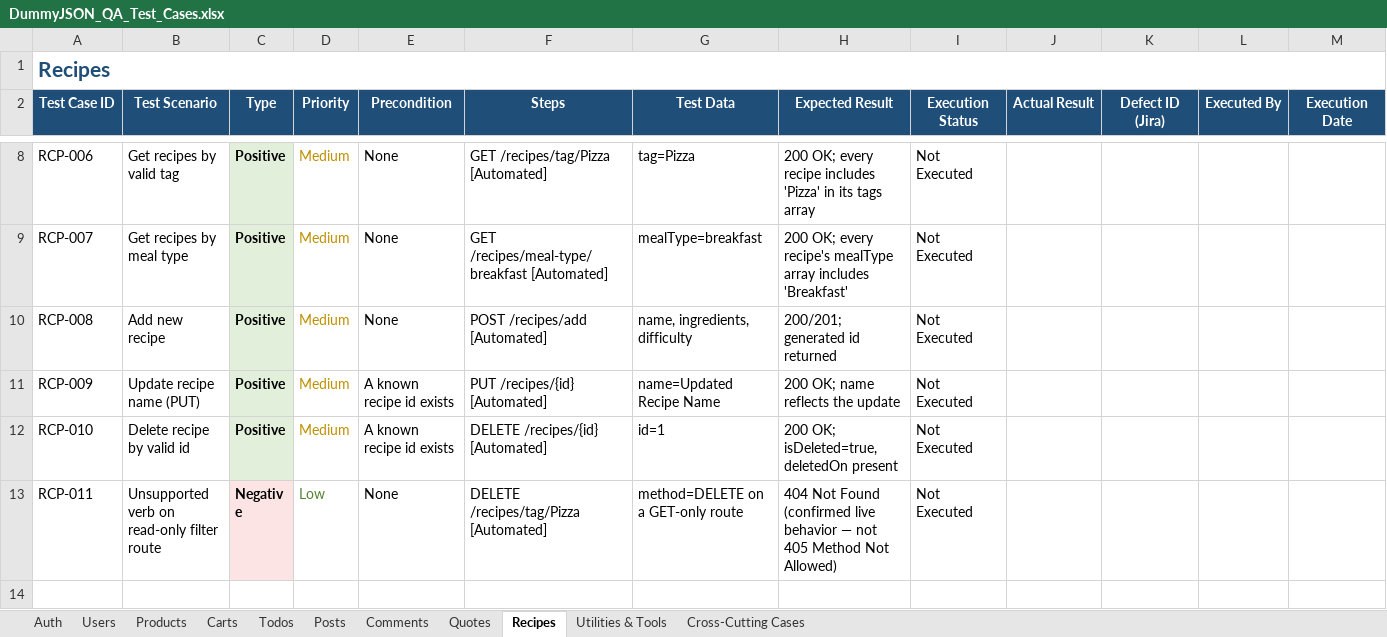
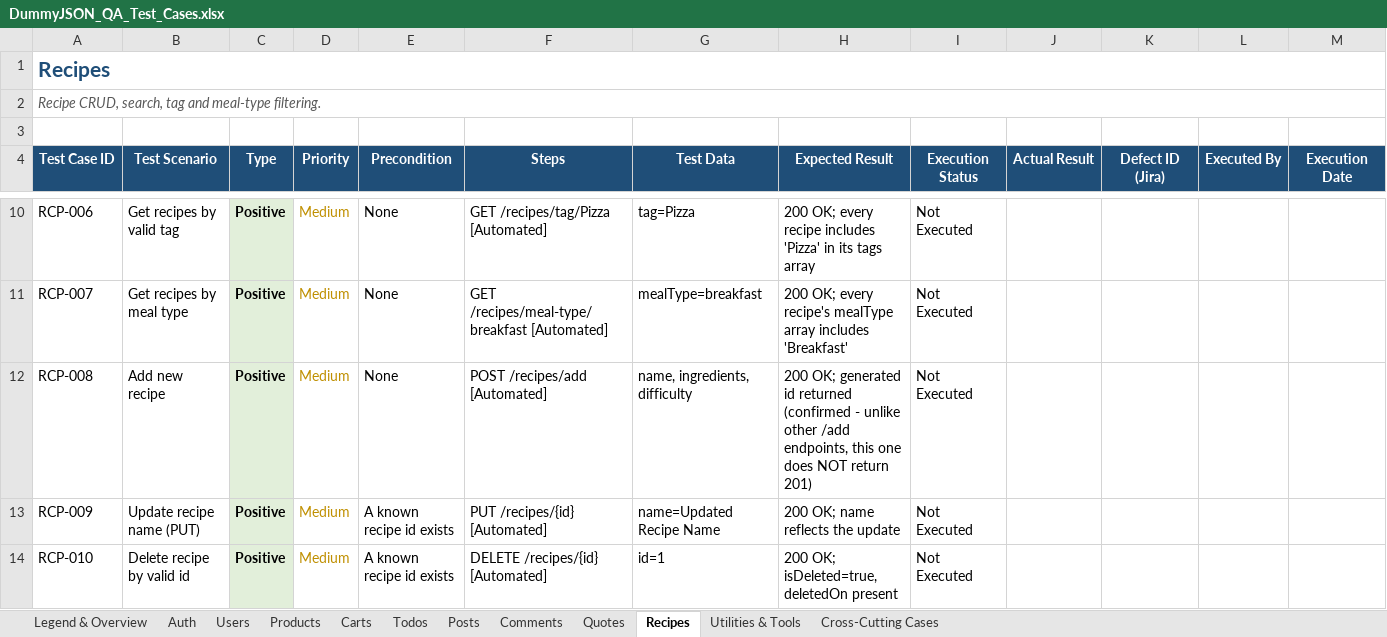
Before and after one commit to mernaaamer/dummyjson-qa-automation, an Excel workbook: DummyJSON_QA_Test_Cases.xlsx, sheet Recipes, drawn as a sheet; only a part is shown, gaps mark what is left out; the shorter side is filled out with more unchanged rows; values as stored, in another font and other column widths than the file's, no borders; addresses are those after the commit; the diff names each change by its address in the sheet, - before the commit and + after, or states it on an @@ line.

Commit message:
Fix 6 issues found in CI run: auth override, userId type, comments userId, recipe status, mock URL

```diff
--- a/DummyJSON_QA_Test_Cases.xlsx (sheet Recipes)
+++ b/DummyJSON_QA_Test_Cases.xlsx (sheet Recipes)
+sheet tab: Legend & Overview
+row 2: Recipe CRUD, search, tag and meal-type filtering.
+row 3: (empty)
-H12 (Expected Result): 200/201; generated id returned
+H12 (Expected Result): 200 OK; generated id returned (confirmed - unlike other /add endpoints, this one does NOT return 201)
```
Also changed, not shown: sheet Auth, sheet Comments, sheet Todos, sheet Carts, sheet Posts, sheet Products, 4 more sheets, 1 other file.
